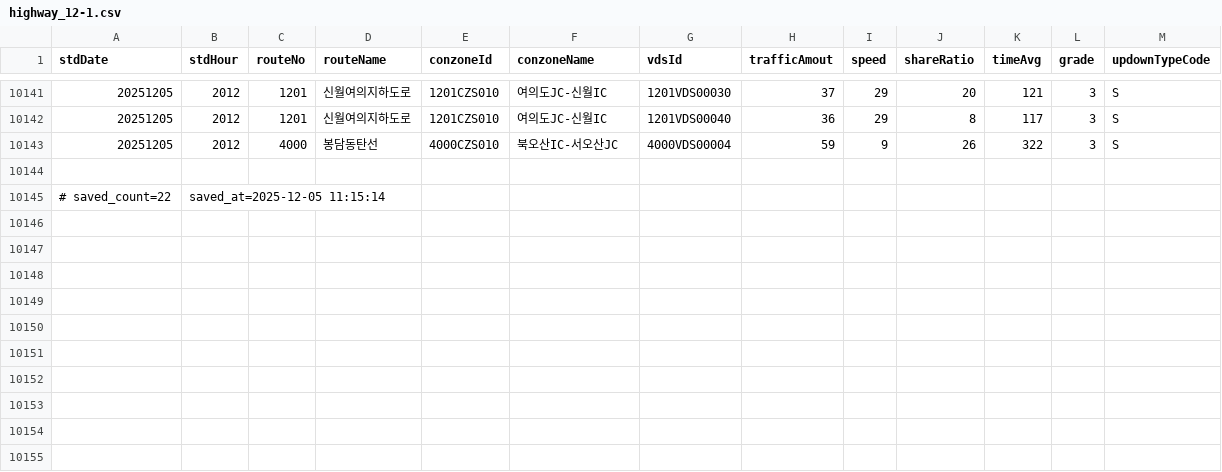
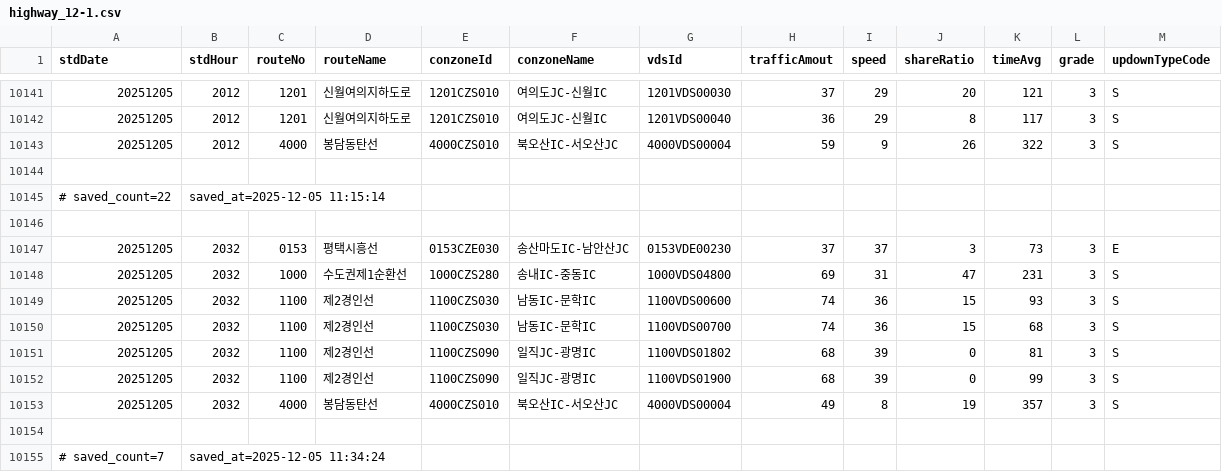
Before and after one commit to otter2023/FlowTrack, a CSV file: highway_12-1.csv, drawn as a sheet; only a part is shown, gaps mark what is left out; the diff names each change by its address in the sheet, - before the commit and + after, or states it on an @@ line.

```diff
--- a/highway_12-1.csv
+++ b/highway_12-1.csv
+row 10146: (empty)
+row 10147: 20251205 | 2032 | 0153 | 평택시흥선 | 0153CZE030 | 송산마도IC-남안산JC | 0153VDE00230 | 37 | 37 | 3 | 73 | 3 | E
+row 10148: 20251205 | 2032 | 1000 | 수도권제1순환선 | 1000CZS280 | 송내IC-중동IC | 1000VDS04800 | 69 | 31 | 47 | 231 | 3 | S
+row 10149: 20251205 | 2032 | 1100 | 제2경인선 | 1100CZS030 | 남동IC-문학IC | 1100VDS00600 | 74 | 36 | 15 | 93 | 3 | S
+row 10150: 20251205 | 2032 | 1100 | 제2경인선 | 1100CZS030 | 남동IC-문학IC | 1100VDS00700 | 74 | 36 | 15 | 68 | 3 | S
+row 10151: 20251205 | 2032 | 1100 | 제2경인선 | 1100CZS090 | 일직JC-광명IC | 1100VDS01802 | 68 | 39 | 0 | 81 | 3 | S
+row 10152: 20251205 | 2032 | 1100 | 제2경인선 | 1100CZS090 | 일직JC-광명IC | 1100VDS01900 | 68 | 39 | 0 | 99 | 3 | S
+row 10153: 20251205 | 2032 | 4000 | 봉담동탄선 | 4000CZS010 | 북오산IC-서오산JC | 4000VDS00004 | 49 | 8 | 19 | 357 | 3 | S
+row 10154: (empty)
+row 10155: # saved_count=7 | saved_at=2025-12-05 11:34:24
```
